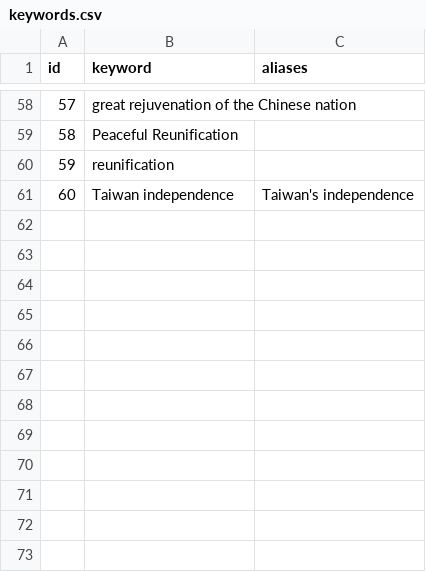
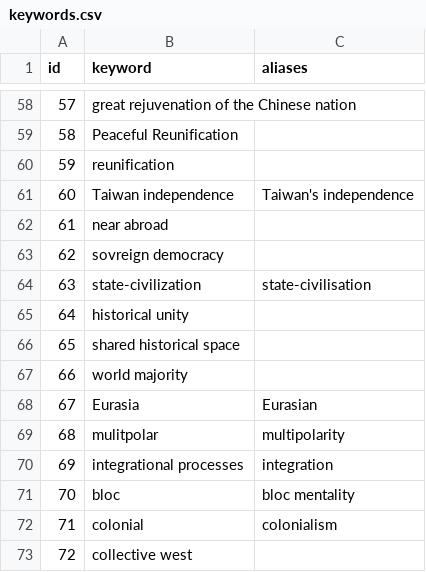
Before and after one commit to ccoop129/speech-analysis, a CSV file: data/keywords.csv, drawn as a sheet; only a part is shown, gaps mark what is left out.

```diff
--- a/data/keywords.csv
+++ b/data/keywords.csv
@@ -61 +61,13 @@
 "60","Taiwan independence","Taiwan's independence"
+"61", "near abroad"
+"62", "sovreign democracy"
+"63", "state-civilization", "state-civilisation"
+"64", "historical unity"
+"65", "shared historical space"
+"66", "world majority"
+"67", "Eurasia", "Eurasian"
+"68", "mulitpolar", "multipolarity"
+"69", "integrational processes", "integration"
+"70", "bloc", "bloc mentality"
+"71", "colonial", "colonialism"
+"72", "collective west"
```
Also changed, not shown: 3 other files.
